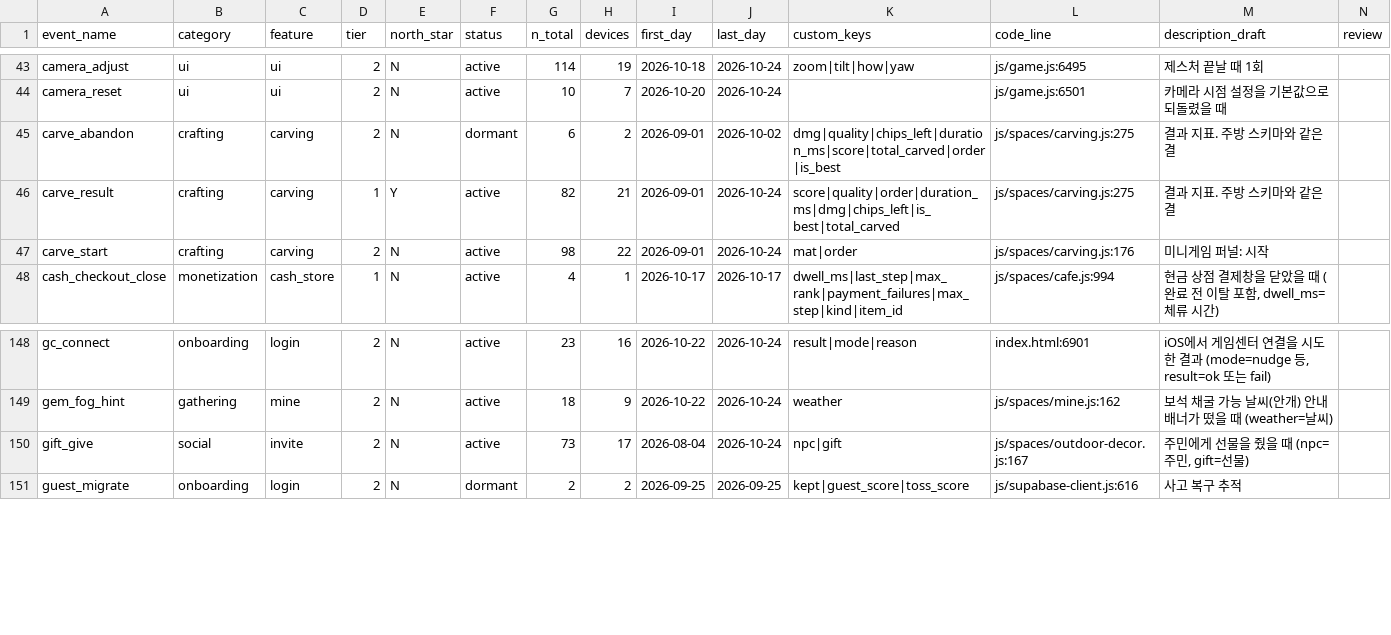
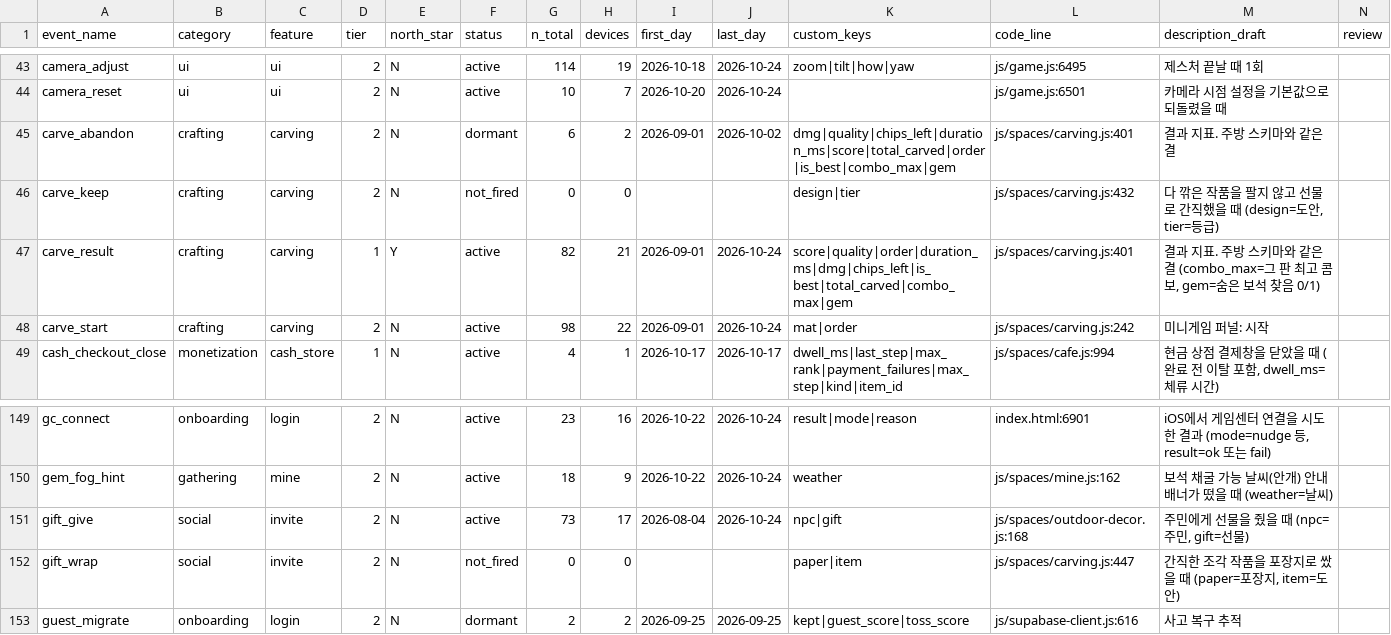
Before and after one commit to UICHEOL-HWANG/calm_forest, a CSV file: docs/analysis/event-taxonomy.csv, drawn as a sheet; only a part is shown, gaps mark what is left out; addresses are those after the commit; rows hold the shown columns only; the diff names each change by its address in the sheet, - before the commit and + after, or states it on an @@ line.

```diff
--- a/docs/analysis/event-taxonomy.csv
+++ b/docs/analysis/event-taxonomy.csv
-K45 (custom_keys): dmg|quality|chips_left|duration_ms|score|total_carved|order|is_best
+K45 (custom_keys): dmg|quality|chips_left|duration_ms|score|total_carved|order|is_best|combo_max|gem
-L45 (code_line): js/spaces/carving.js:275
+L45 (code_line): js/spaces/carving.js:401
+row 46: carve_keep | crafting | carving | 2 | N | not_fired | 0 | 0 |  |  | design|tier | js/spaces/carving.js:432 | 다 깎은 작품을 팔지 않고 선물로 간직했을 때 (design=도안, tier=등급)
-K47 (custom_keys): score|quality|order|duration_ms|dmg|chips_left|is_best|total_carved
+K47 (custom_keys): score|quality|order|duration_ms|dmg|chips_left|is_best|total_carved|combo_max|gem
-L47 (code_line): js/spaces/carving.js:275
+L47 (code_line): js/spaces/carving.js:401
-M47 (description_draft): 결과 지표. 주방 스키마와 같은 결
+M47 (description_draft): 결과 지표. 주방 스키마와 같은 결 (combo_max=그 판 최고 콤보, gem=숨은 보석 찾음 0/1)
-L48 (code_line): js/spaces/carving.js:176
+L48 (code_line): js/spaces/carving.js:242
-L151 (code_line): js/spaces/outdoor-decor.js:167
+L151 (code_line): js/spaces/outdoor-decor.js:168
+row 152: gift_wrap | social | invite | 2 | N | not_fired | 0 | 0 |  |  | paper|item | js/spaces/carving.js:447 | 간직한 조각 작품을 포장지로 쌌을 때 (paper=포장지, item=도안)
```
Also changed, not shown: 5 other files.
